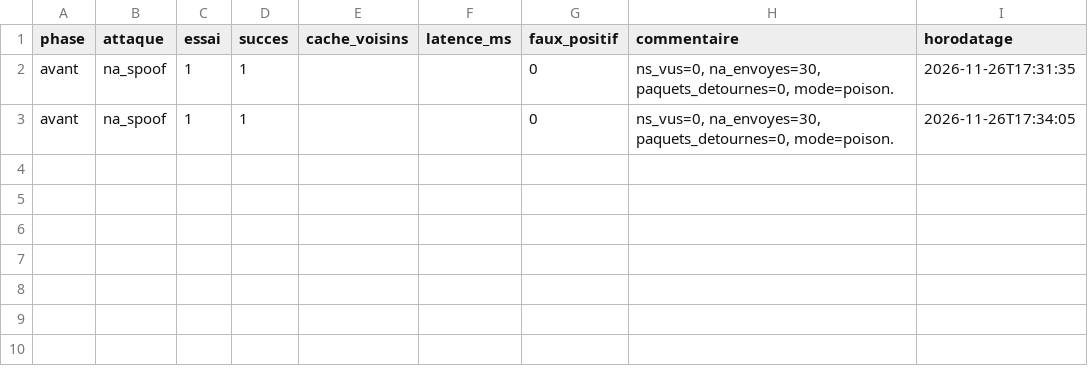
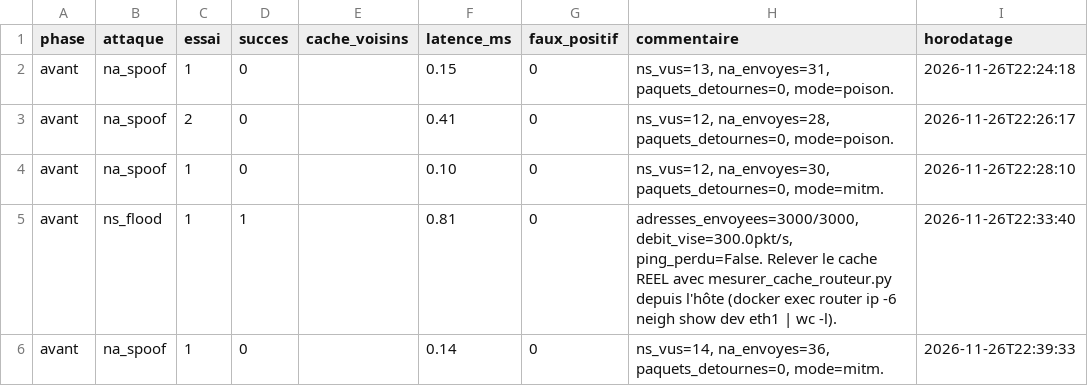
Before and after one commit to feriel2005/securite-lan-ipv6, a CSV file: mesures/resultats.csv, drawn as a sheet.

Commit message:
Correction détection MITM + campagne avant complète

```diff
--- a/mesures/resultats.csv
+++ b/mesures/resultats.csv
@@ -1,3 +1,6 @@
 phase,attaque,essai,succes,cache_voisins,latence_ms,faux_positif,commentaire,horodatage
-avant,na_spoof,1,1,,,0,"ns_vus=0, na_envoyes=30, paquets_detournes=0, mode=poison.",2026-11-26T17:31:35
-avant,na_spoof,1,1,,,0,"ns_vus=0, na_envoyes=30, paquets_detournes=0, mode=poison.",2026-11-26T17:34:05
+avant,na_spoof,1,0,,0.15,0,"ns_vus=13, na_envoyes=31, paquets_detournes=0, mode=poison.",2026-11-26T22:24:18
+avant,na_spoof,2,0,,0.41,0,"ns_vus=12, na_envoyes=28, paquets_detournes=0, mode=poison.",2026-11-26T22:26:17
+avant,na_spoof,1,0,,0.10,0,"ns_vus=12, na_envoyes=30, paquets_detournes=0, mode=mitm.",2026-11-26T22:28:10
+avant,ns_flood,1,1,,0.81,0,"adresses_envoyees=3000/3000, debit_vise=300.0pkt/s, ping_perdu=False. Relever le cache REEL avec mesurer_cache_routeur.py depuis l'hôte (docker exec router ip -6 neigh show dev eth1 | wc -l).",2026-11-26T22:33:40
+avant,na_spoof,1,0,,0.14,0,"ns_vus=14, na_envoyes=36, paquets_detournes=0, mode=mitm.",2026-11-26T22:39:33
```
Also changed, not shown: 1 other file.
